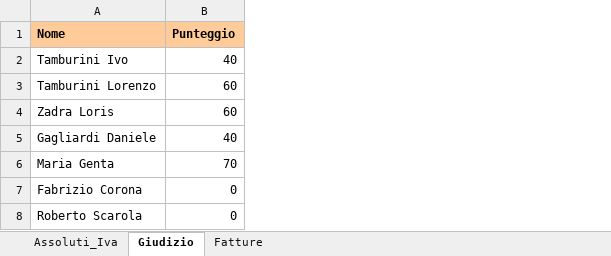
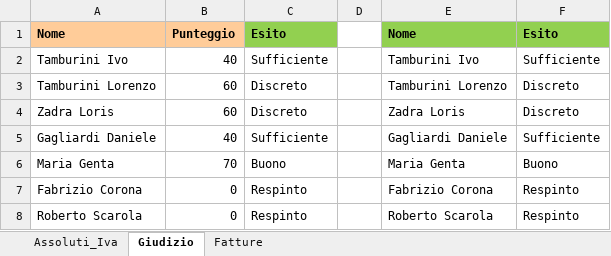
Before and after one commit to Andrea1588/Esercizi-Epicode, an Excel workbook: ESERCIZIO_M2-1-1_dati_Andrea Lizzoli.xlsx, sheet Giudizio, drawn as a sheet; values as stored, in another font and other column widths than the file's, no borders; charts and pictures and table styles not drawn; the diff names each change by its address in the sheet, - before the commit and + after, or states it on an @@ line.

```diff
--- a/ESERCIZIO_M2-1-1_dati_Andrea Lizzoli.xlsx (sheet Giudizio)
+++ b/ESERCIZIO_M2-1-1_dati_Andrea Lizzoli.xlsx (sheet Giudizio)
+column C, rows 1-8: Esito | Sufficiente | Discreto | Discreto | Sufficiente | Buono | Respinto | Respinto
+column D, empty
+column E, rows 1-8: Nome | Tamburini Ivo | Tamburini Lorenzo | Zadra Loris | Gagliardi Daniele | Maria Genta | Fabrizio Corona | Roberto Scarola
+column F, rows 1-8: Esito | Sufficiente | Discreto | Discreto | Sufficiente | Buono | Respinto | Respinto
```
Also changed, not shown: sheet Fatture, sheet Assoluti_Iva, charts or pictures, ESERCIZIO_M2-1-3_dati_Andrea Lizzoli.xlsx, 2 other files.
